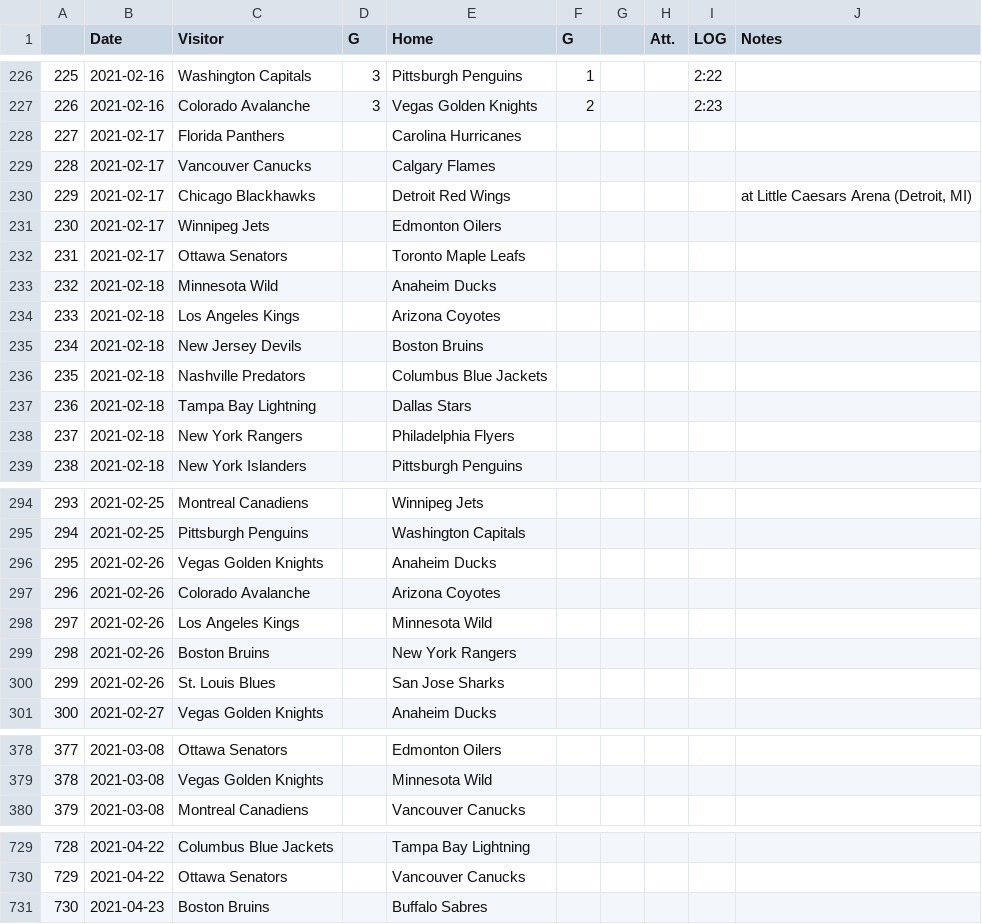
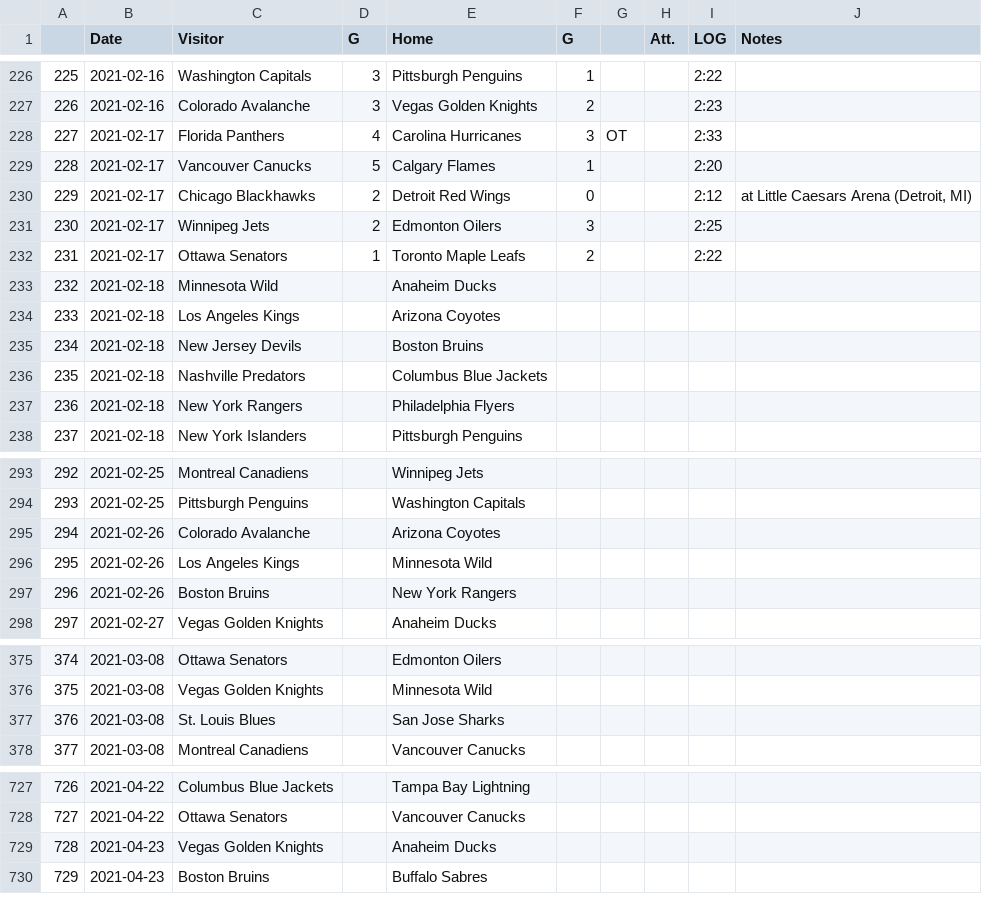
Before and after one commit to pbulsink/HockeyModel, a CSV file: data-raw/20202021.csv, drawn as a sheet; only a part is shown, gaps mark what is left out; removed rows and columns are numbered as before the commit, all else as after; the diff names each change by its address in the sheet, - before the commit and + after, or states it on an @@ line.

```diff
--- a/data-raw/20202021.csv
+++ b/data-raw/20202021.csv
-D228 (G): (empty)
+D228 (G): 4
-F228 (G): (empty)
+F228 (G): 3
-G228: (empty)
+G228: OT
-I228 (LOG): (empty)
+I228 (LOG): 2:33
-D229 (G): (empty)
+D229 (G): 5
-F229 (G): (empty)
+F229 (G): 1
-I229 (LOG): (empty)
+I229 (LOG): 2:20
-D230:D231 (G): (empty)
+D230:D231 (G): 2
-F230 (G): (empty)
+F230 (G): 0
-I230 (LOG): (empty)
+I230 (LOG): 2:12
-F231 (G): (empty)
+F231 (G): 3
-I231 (LOG): (empty)
+I231 (LOG): 2:25
-D232 (G): (empty)
+D232 (G): 1
-F232 (G): (empty)
+F232 (G): 2
-I232 (LOG): (empty)
+I232 (LOG): 2:22
-row 237: 236 | 2021-02-18 | Tampa Bay Lightning |  | Dallas Stars
@@ column A renumbered from row 237 down @@
-row 296: 295 | 2021-02-26 | Vegas Golden Knights |  | Anaheim Ducks
-row 300: 299 | 2021-02-26 | St. Louis Blues |  | San Jose Sharks
+row 377: 376 | 2021-03-08 | St. Louis Blues |  | San Jose Sharks
+row 729: 728 | 2021-04-23 | Vegas Golden Knights |  | Anaheim Ducks
```
Also changed, not shown: 11 other files.
